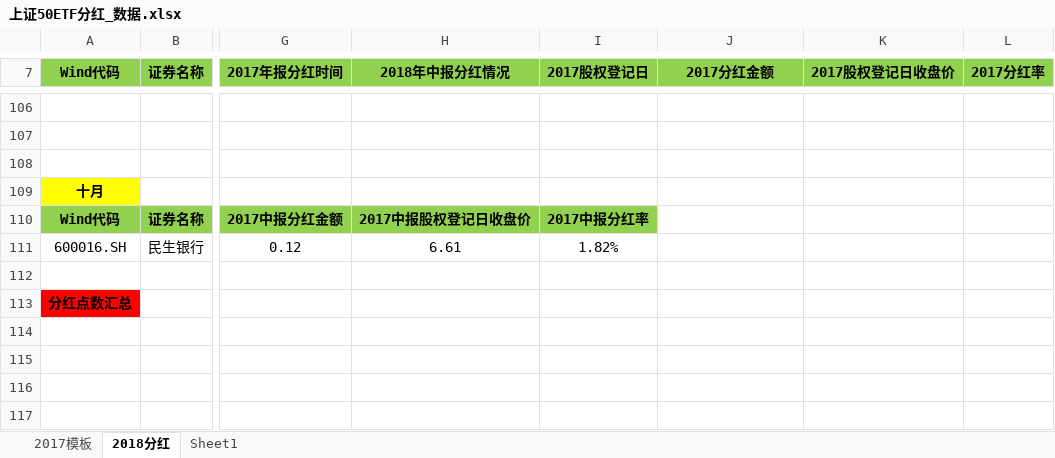
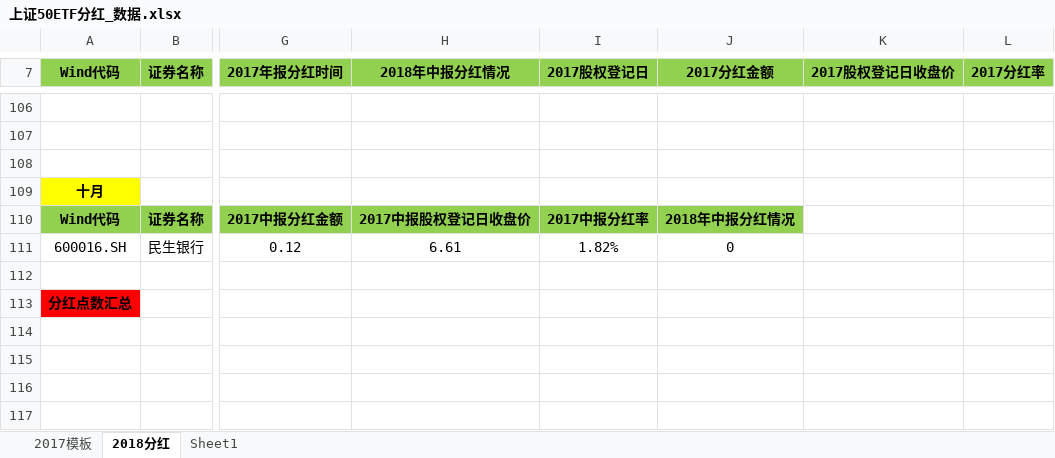
Before and after one commit to PokerDang/OPT-Account, an Excel workbook: 上证50ETF分红_数据.xlsx, sheet 2018分红, drawn as a sheet; only a part is shown, gaps mark what is left out; values as stored, in another font and other column widths than the file's, no borders; the diff covers the shown part only; the diff names each change by its address in the sheet, - before the commit and + after, or states it on an @@ line.

```diff
--- a/上证50ETF分红_数据.xlsx (sheet 2018分红)
+++ b/上证50ETF分红_数据.xlsx (sheet 2018分红)
-J110 (2017分红金额): (empty)
+J110 (2017分红金额): 2018年中报分红情况
-J110 fill: none
+J110 fill: #92D050
-J111 (2017分红金额): (empty)
+J111 (2017分红金额): 0
```
Also changed, not shown: 15 edited cells and cell formats elsewhere in this sheet, sheet 2017模板.
